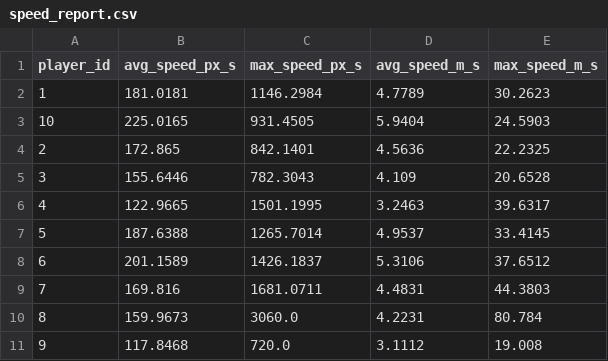
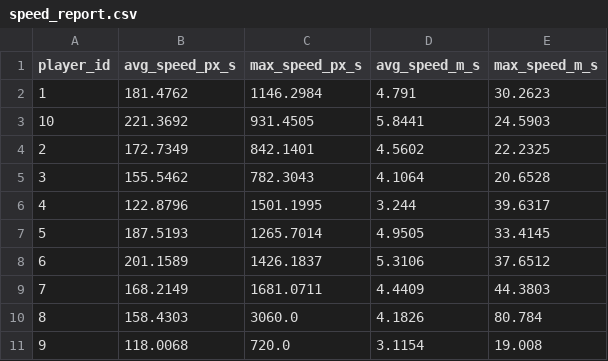
Before and after one commit to Aliayman38/Basketball_Project, a CSV file: runs/bot-sort tracking/analytics/speed_report.csv, drawn as a sheet.

```diff
--- a/runs/bot-sort tracking/analytics/speed_report.csv
+++ b/runs/bot-sort tracking/analytics/speed_report.csv
@@ -1,11 +1,11 @@
 player_id,avg_speed_px_s,max_speed_px_s,avg_speed_m_s,max_speed_m_s
-1,181.0181,1146.2984,4.7789,30.2623
-10,225.0165,931.4505,5.9404,24.5903
-2,172.865,842.1401,4.5636,22.2325
-3,155.6446,782.3043,4.109,20.6528
-4,122.9665,1501.1995,3.2463,39.6317
-5,187.6388,1265.7014,4.9537,33.4145
+1,181.4762,1146.2984,4.791,30.2623
+10,221.3692,931.4505,5.8441,24.5903
+2,172.7349,842.1401,4.5602,22.2325
+3,155.5462,782.3043,4.1064,20.6528
+4,122.8796,1501.1995,3.244,39.6317
+5,187.5193,1265.7014,4.9505,33.4145
 6,201.1589,1426.1837,5.3106,37.6512
-7,169.816,1681.0711,4.4831,44.3803
-8,159.9673,3060.0,4.2231,80.784
-9,117.8468,720.0,3.1112,19.008
+7,168.2149,1681.0711,4.4409,44.3803
+8,158.4303,3060.0,4.1826,80.784
+9,118.0068,720.0,3.1154,19.008
```
Also changed, not shown: runs/bot-sort tracking/analytics/distance_report.csv, 7 other files.
